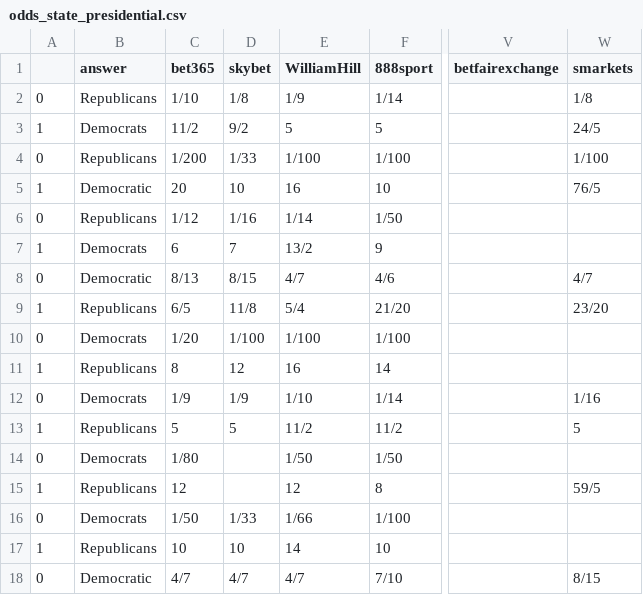
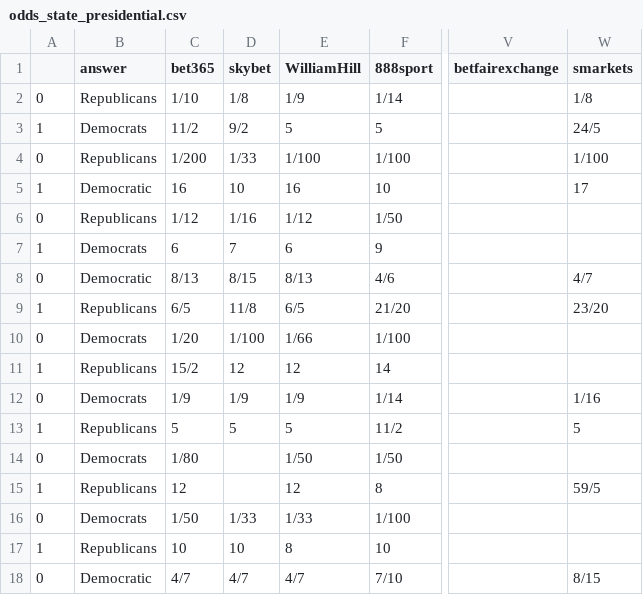
Before and after one commit to mickbransfield/predictit_538_odds, a CSV file: odds_state_presidential.csv, drawn as a sheet; only a part is shown, gaps mark what is left out; the diff covers the shown part only; the diff names each change by its address in the sheet, - before the commit and + after, or states it on an @@ line.

```diff
--- a/odds_state_presidential.csv
+++ b/odds_state_presidential.csv
-C5 (bet365): 20
+C5 (bet365): 16
-W5 (smarkets): 76/5
+W5 (smarkets): 17
-E6 (WilliamHill): 1/14
+E6 (WilliamHill): 1/12
-E7 (WilliamHill): 13/2
+E7 (WilliamHill): 6
-E8 (WilliamHill): 4/7
+E8 (WilliamHill): 8/13
-E9 (WilliamHill): 5/4
+E9 (WilliamHill): 6/5
-E10 (WilliamHill): 1/100
+E10 (WilliamHill): 1/66
-C11 (bet365): 8
+C11 (bet365): 15/2
-E11 (WilliamHill): 16
+E11 (WilliamHill): 12
-E12 (WilliamHill): 1/10
+E12 (WilliamHill): 1/9
-E13 (WilliamHill): 11/2
+E13 (WilliamHill): 5
-E16 (WilliamHill): 1/66
+E16 (WilliamHill): 1/33
-E17 (WilliamHill): 14
+E17 (WilliamHill): 8
```
Also changed, not shown: 105 edited cells elsewhere in this file.
